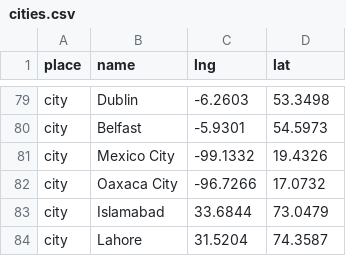
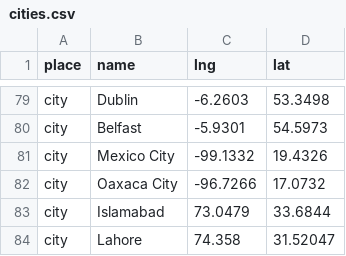
Before and after one commit to rushing3/rushing3.github.io, a CSV file: cities.csv, drawn as a sheet; only a part is shown, gaps mark what is left out.

Commit message:
Fix cities

```diff
--- a/cities.csv
+++ b/cities.csv
@@ -82,3 +82,3 @@ city,Mexico City,-99.1332,19.4326
 city,Oaxaca City,-96.7266,17.0732
-city,Islamabad,33.6844,73.0479
-city,Lahore,31.5204,74.3587
+city,Islamabad,73.0479,33.6844
+city,Lahore,74.358,31.52047
```
